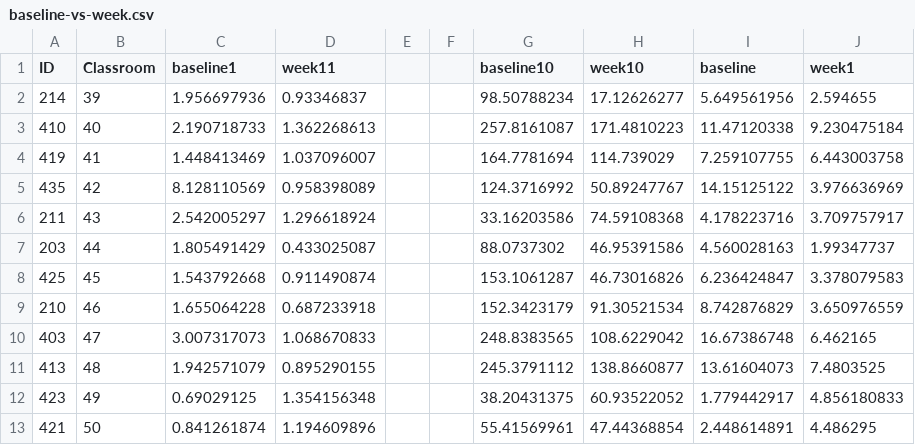
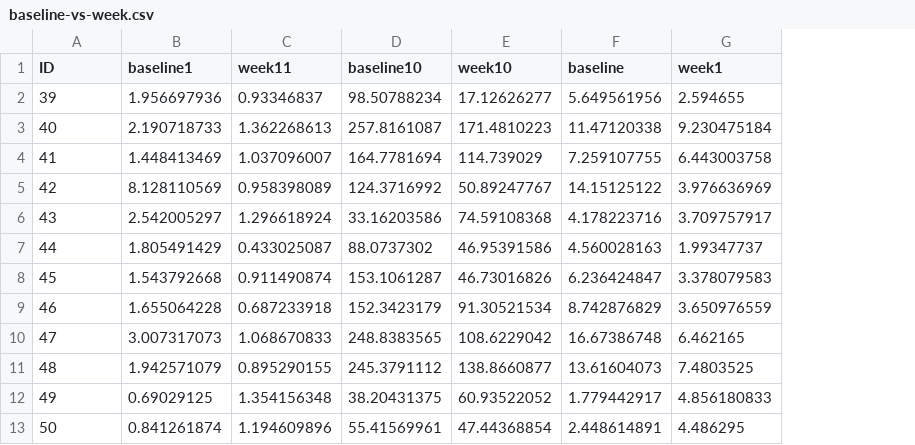
Before and after one commit to clean-air-asu/CIA, a CSV file: Data Visualization/data/baseline-vs-week.csv, drawn as a sheet; removed rows and columns are numbered as before the commit, all else as after; the diff names each change by its address in the sheet, - before the commit and + after, or states it on an @@ line.

```diff
--- a/Data Visualization/data/baseline-vs-week.csv
+++ b/Data Visualization/data/baseline-vs-week.csv
-column A (ID), rows 2-13: 214 | 410 | 419 | 435 | 211 | 203 | 425 | 210 | 403 | 413 | 423 | 421
-column E, empty
-column F, empty
-A1: Classroom
+A1: ID
```
Also changed, not shown: Data Visualization/data/BS-PM-10-stacked-bar-graph-data-SCHOOL-1.csv, Data Visualization/data/Monthly-Average-SCHOOL-2.csv, 19 other files.
